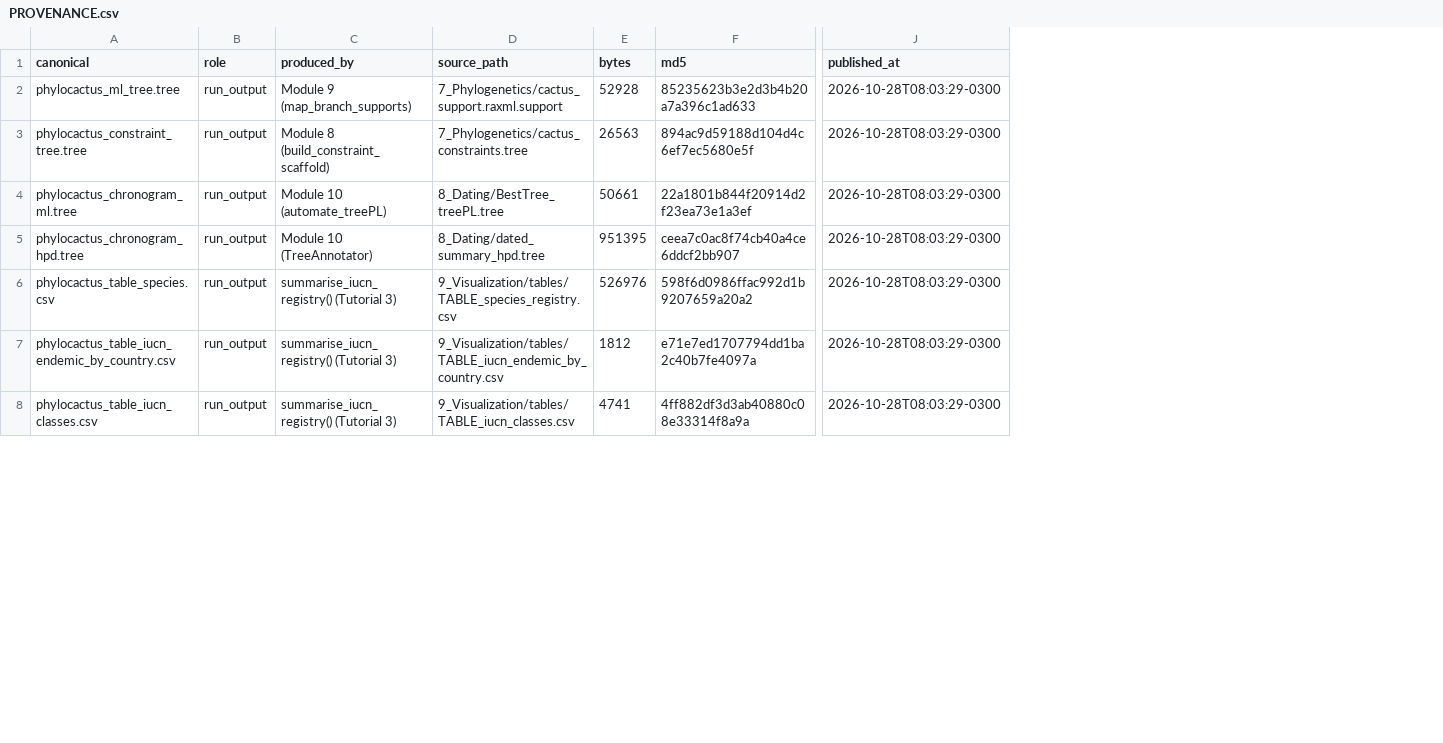
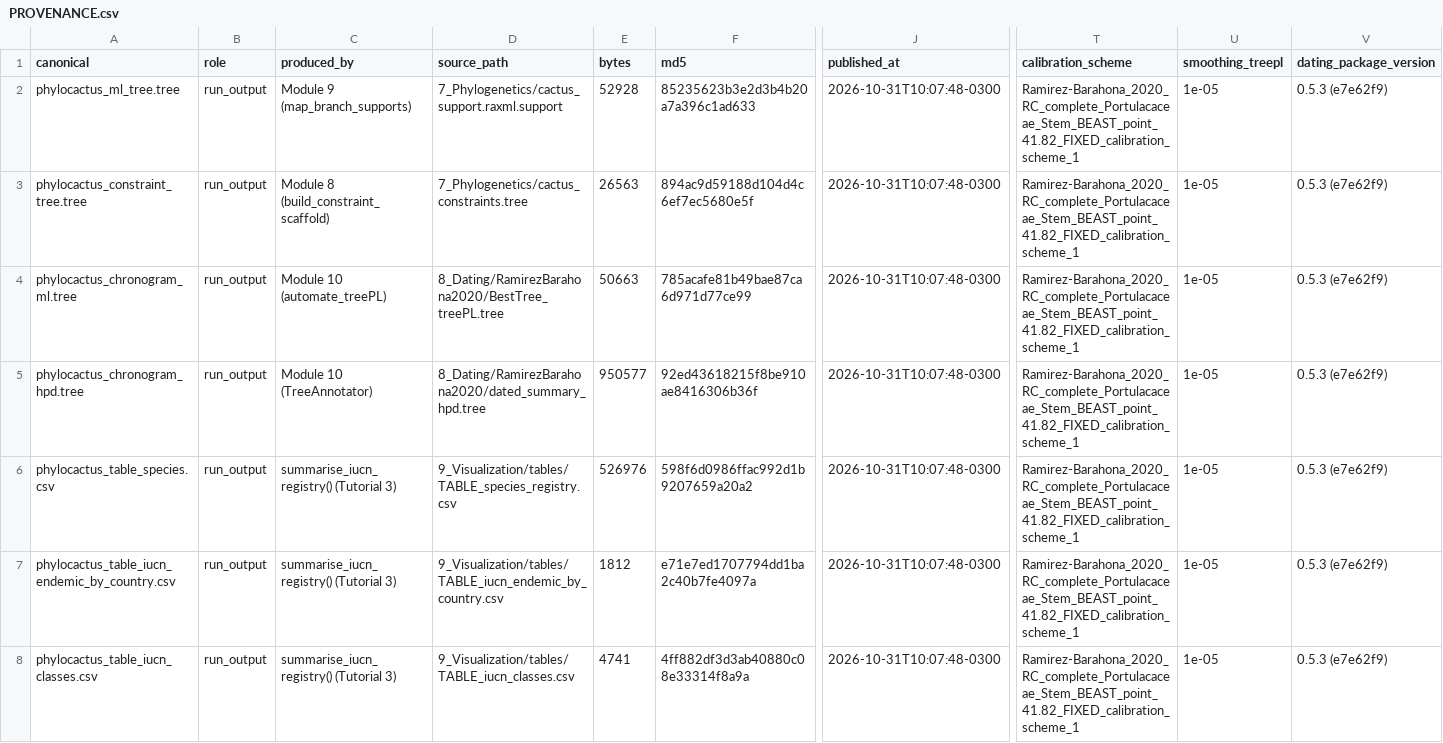
Before and after one commit to beeamerino/PhyloCactus, a CSV file: inst/extdata/PROVENANCE.csv, drawn as a sheet; only a part is shown, gaps mark what is left out; the diff covers the shown part only; the diff names each change by its address in the sheet, - before the commit and + after, or states it on an @@ line.

Commit message:
data: the chronogram of calibration scheme 1 republished (publish_run_outputs.R, 31-10): the maximum-likelihood chronogram, the TreeAnnotator summary, Figures 7 and 9, PROVENANCE.csv with the scheme, smoothing and dating version; extended_trees with Figure 9 and the annotated chronogram

```diff
--- a/inst/extdata/PROVENANCE.csv
+++ b/inst/extdata/PROVENANCE.csv
+column T (calibration_scheme), rows 2-8: all Ramirez-Barahona_2020_RC_complete_Portulacaceae_Stem_BEAST_point_41.82_FIXED_calibration_scheme_1
+column U (smoothing_treepl), rows 2-8: all 1e-05
+column V (dating_package_version), rows 2-8: all 0.5.3 (e7e62f9)
-J2:J8 (published_at): 2026-10-28T08:03:29-0300
+J2:J8 (published_at): 2026-10-31T10:07:48-0300
-D4 (source_path): 8_Dating/BestTree_treePL.tree
+D4 (source_path): 8_Dating/RamirezBarahona2020/BestTree_treePL.tree
-E4 (bytes): 50661
+E4 (bytes): 50663
-F4 (md5): 22a1801b844f20914d2f23ea73e1a3ef
+F4 (md5): 785acafe81b49bae87ca6d971d77ce99
-D5 (source_path): 8_Dating/dated_summary_hpd.tree
+D5 (source_path): 8_Dating/RamirezBarahona2020/dated_summary_hpd.tree
-E5 (bytes): 951395
+E5 (bytes): 950577
-F5 (md5): ceea7c0ac8f74cb40a4ce6ddcf2bb907
+F5 (md5): 92ed43618215f8be910ae8416306b36f
```
Also changed, not shown: 36 edited cells elsewhere in this file, 6 other files.
